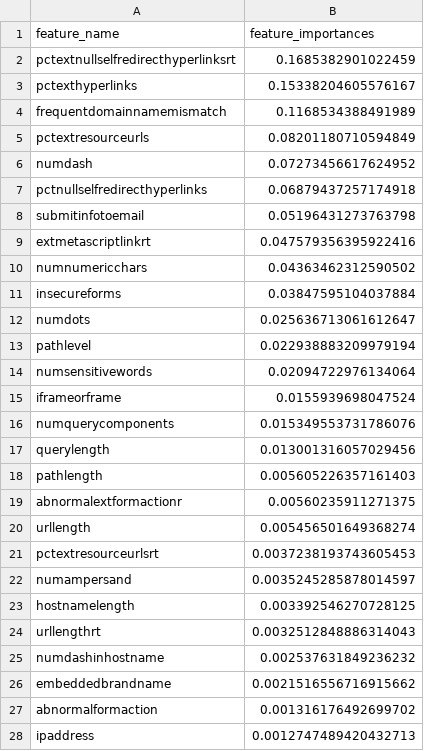
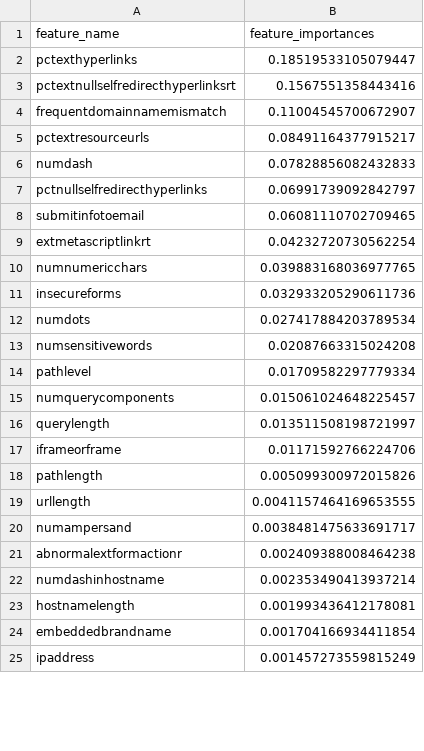
Before and after one commit to nseddon/Phishing_versus_Legitimate_Sites, a CSV file: Resources/Results/RF_Results.csv, drawn as a sheet; only a part is shown; the diff covers the shown part only.

```diff
--- a/Resources/Results/RF_Results.csv
+++ b/Resources/Results/RF_Results.csv
@@ -1,28 +1,25 @@
 feature_name,feature_importances
-pctextnullselfredirecthyperlinksrt,0.1685382901022459
-pctexthyperlinks,0.15338204605576167
-frequentdomainnamemismatch,0.1168534388491989
-pctextresourceurls,0.08201180710594849
-numdash,0.07273456617624952
-pctnullselfredirecthyperlinks,0.06879437257174918
-submitinfotoemail,0.05196431273763798
-extmetascriptlinkrt,0.047579356395922416
-numnumericchars,0.04363462312590502
-insecureforms,0.03847595104037884
-numdots,0.025636713061612647
-pathlevel,0.022938883209979194
-numsensitivewords,0.02094722976134064
-iframeorframe,0.0155939698047524
-numquerycomponents,0.015349553731786076
-querylength,0.013001316057029456
-pathlength,0.005605226357161403
-abnormalextformactionr,0.00560235911271375
-urllength,0.005456501649368274
-pctextresourceurlsrt,0.0037238193743605453
-numampersand,0.0035245285878014597
-hostnamelength,0.003392546270728125
-urllengthrt,0.0032512848886314043
-numdashinhostname,0.002537631849236232
-embeddedbrandname,0.0021516556716915662
-abnormalformaction,0.001316176492699702
-ipaddress,0.0012747489420432713
+pctexthyperlinks,0.18519533105079447
+pctextnullselfredirecthyperlinksrt,0.1567551358443416
+frequentdomainnamemismatch,0.11004545700672907
+pctextresourceurls,0.08491164377915217
+numdash,0.07828856082432833
+pctnullselfredirecthyperlinks,0.06991739092842797
+submitinfotoemail,0.06081110702709465
+extmetascriptlinkrt,0.04232720730562254
+numnumericchars,0.039883168036977765
+insecureforms,0.032933205290611736
+numdots,0.027417884203789534
+numsensitivewords,0.02087663315024208
+pathlevel,0.01709582297779334
+numquerycomponents,0.015061024648225457
+querylength,0.013511508198721997
+iframeorframe,0.01171592766224706
+pathlength,0.005099300972015826
+urllength,0.0041157464169653555
+numampersand,0.0038481475633691717
+abnormalextformactionr,0.002409388008464238
+numdashinhostname,0.002353490413937214
+hostnamelength,0.001993436412178081
+embeddedbrandname,0.001704166934411854
+ipaddress,0.001457273559815249
```
Also changed, not shown: 13 added rows, 10 removed rows, 2 moved rows and 7 edited cells elsewhere in this file, 4 other files.
